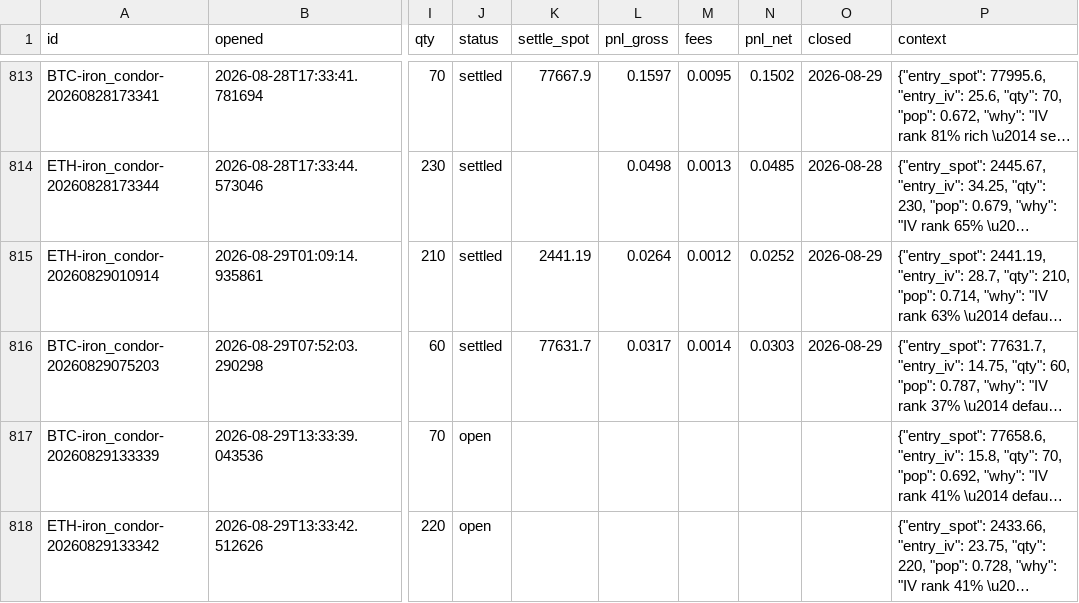
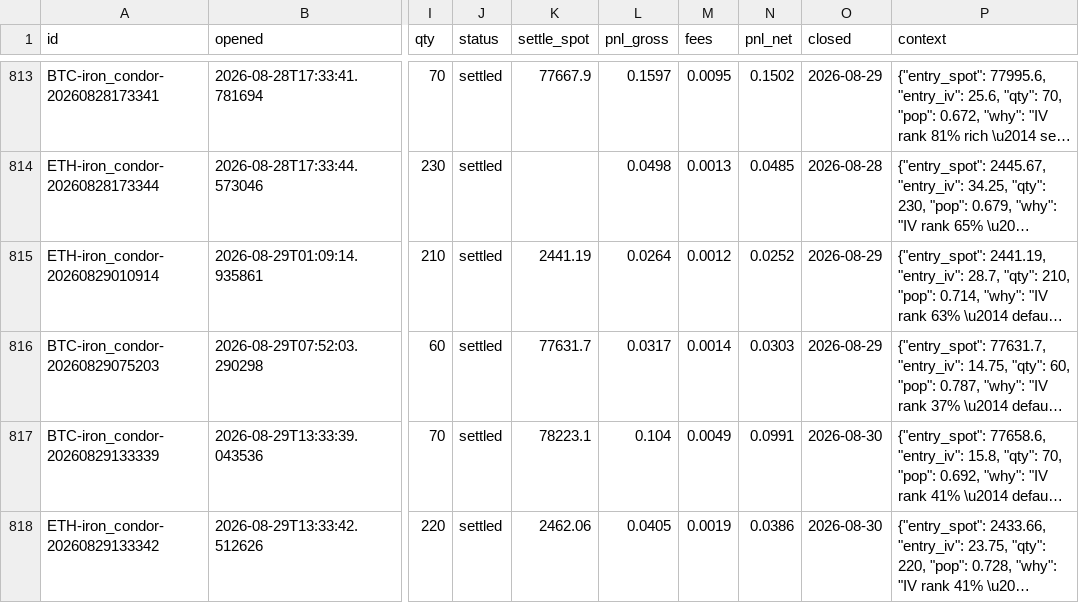
Before and after one commit to Ayushtambi2011/deltahedge-bot, a CSV file: data/paper_trades.csv, drawn as a sheet; only a part is shown, gaps mark what is left out; long unchanged cells end in …; the diff names each change by its address in the sheet, - before the commit and + after, or states it on an @@ line.

Commit message:
entry 2026-08-30T00:23:37Z

```diff
--- a/data/paper_trades.csv
+++ b/data/paper_trades.csv
-J817:J818 (status): open
+J817:J818 (status): settled
-K817 (settle_spot): (empty)
+K817 (settle_spot): 78223.1
-L817 (pnl_gross): (empty)
+L817 (pnl_gross): 0.104
-M817 (fees): (empty)
+M817 (fees): 0.0049
-N817 (pnl_net): (empty)
+N817 (pnl_net): 0.0991
-O817:O818 (closed): (empty)
+O817:O818 (closed): 2026-08-30
-K818 (settle_spot): (empty)
+K818 (settle_spot): 2462.06
-L818 (pnl_gross): (empty)
+L818 (pnl_gross): 0.0405
-M818 (fees): (empty)
+M818 (fees): 0.0019
-N818 (pnl_net): (empty)
+N818 (pnl_net): 0.0386
```
Also changed, not shown: 3 other files.
